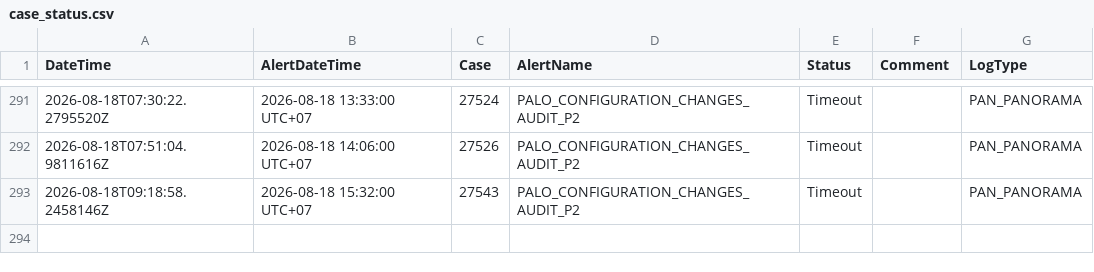
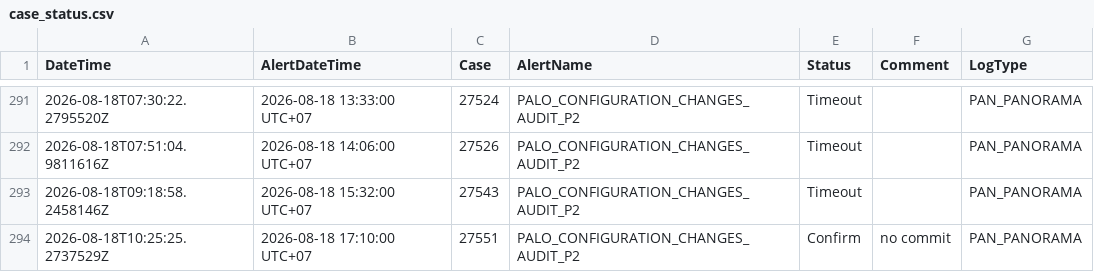
Before and after one commit to BGRIMM-GitHub/cybersec-ioc, a CSV file: case_status.csv, drawn as a sheet; only a part is shown, gaps mark what is left out; the diff names each change by its address in the sheet, - before the commit and + after, or states it on an @@ line.

Commit message:
Case 27551 update status

```diff
--- a/case_status.csv
+++ b/case_status.csv
+row 294: 2026-08-18T10:25:25.2737529Z | 2026-08-18 17:10:00 UTC+07 | 27551 | PALO_CONFIGURATION_CHANGES_AUDIT_P2 | Confirm | no commit | PAN_PANORAMA
```
